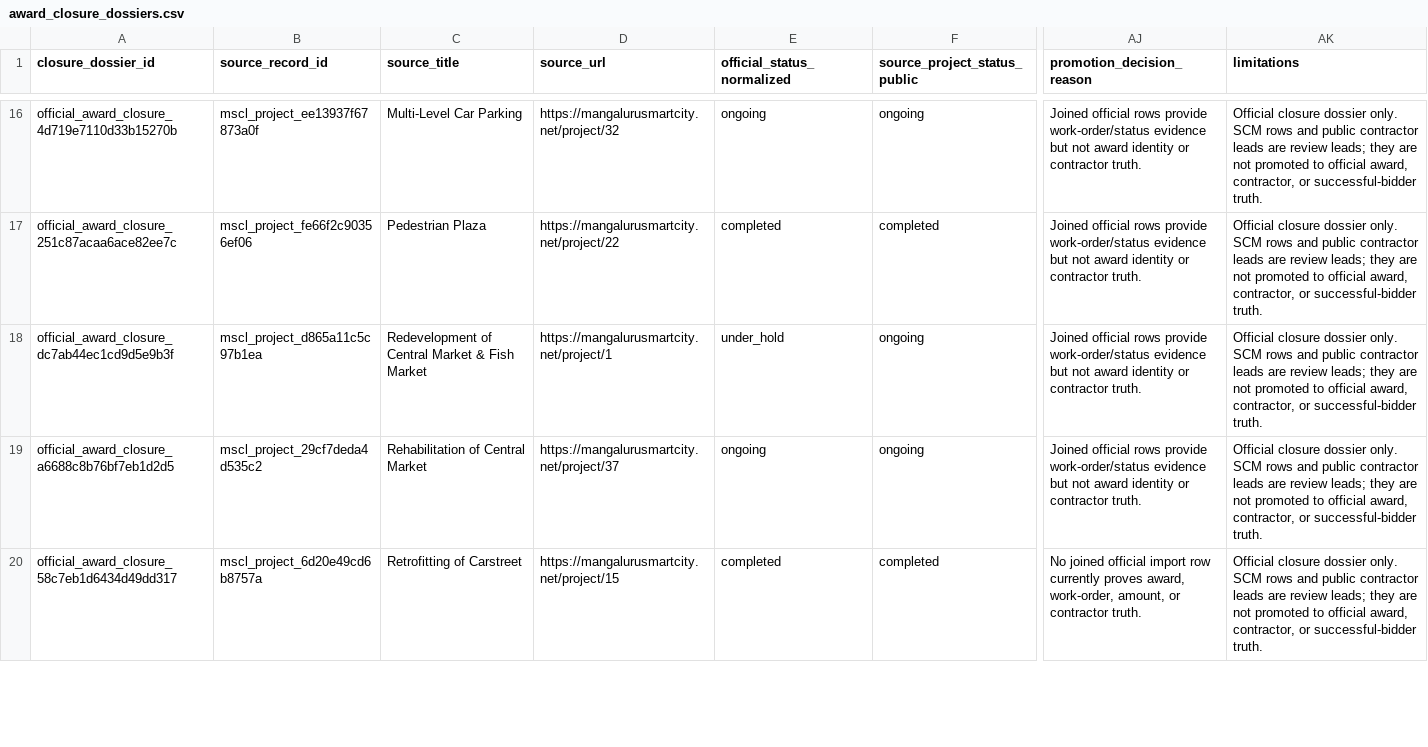
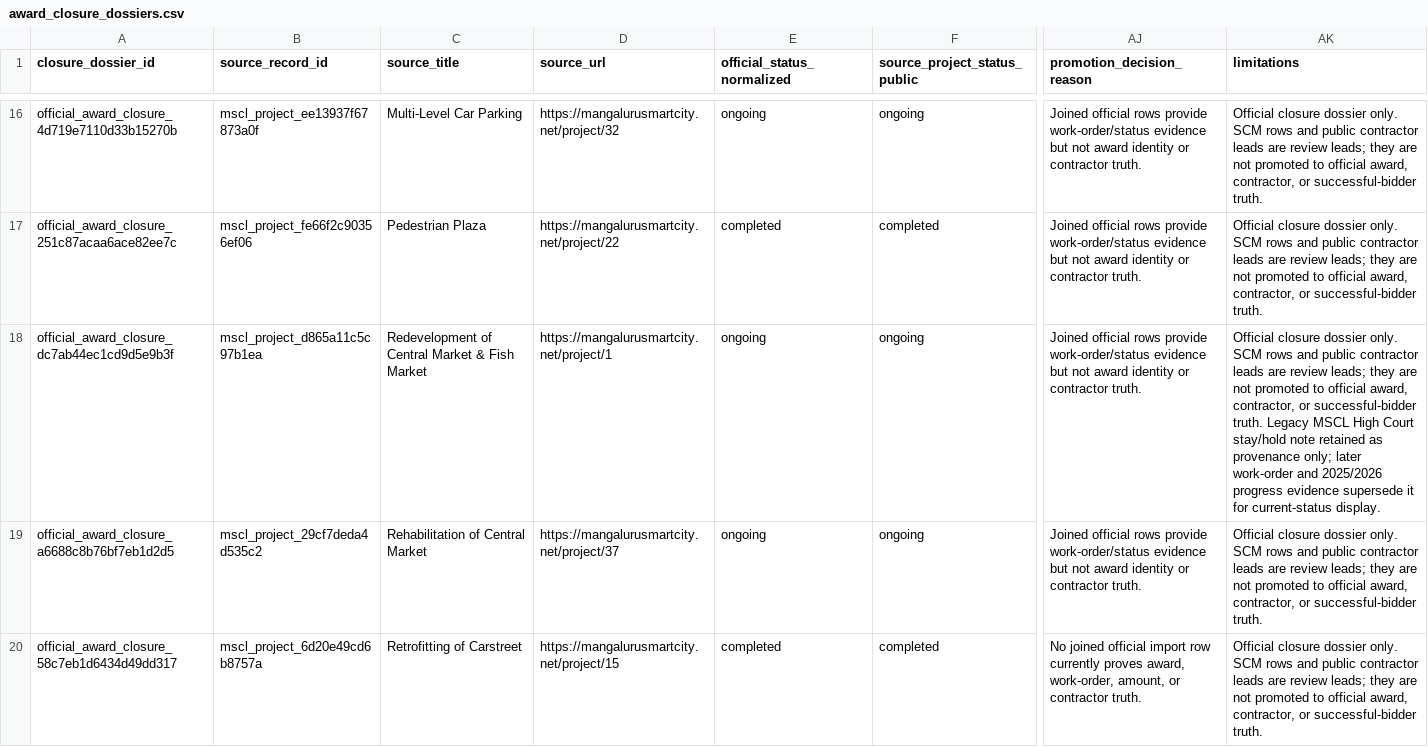
Before and after one commit to Mangalore-OSS/Mangalore-OSS.github.io, a CSV file: data/smart-city-tenders/award_closure_dossiers.csv, drawn as a sheet; only a part is shown, gaps mark what is left out; the diff names each change by its address in the sheet, - before the commit and + after, or states it on an @@ line.

```diff
--- a/data/smart-city-tenders/award_closure_dossiers.csv
+++ b/data/smart-city-tenders/award_closure_dossiers.csv
-E18 (official_status_normalized): under_hold
+E18 (official_status_normalized): ongoing
-AK18 (limitations): …successful-bidder truth.
+AK18 (limitations): …successful-bidder truth. Legacy MSCL High Court stay/hold note retained as provenance only; later work-order and 2025/2026 progress evidence supersede it for current-status display.
```
Also changed, not shown: data/smart-city-tenders/opportunities.csv, data/smart-city-tenders/project_index.csv, 6 other files.
